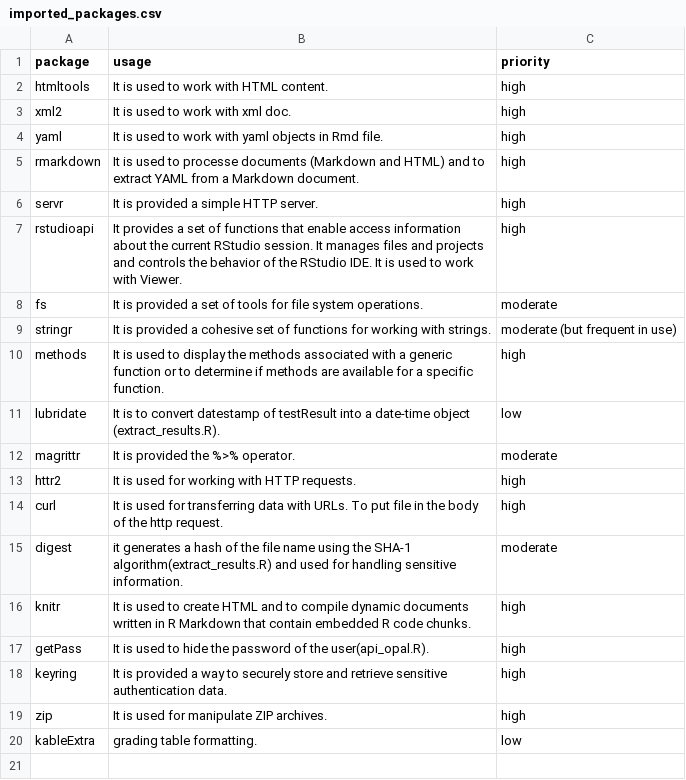
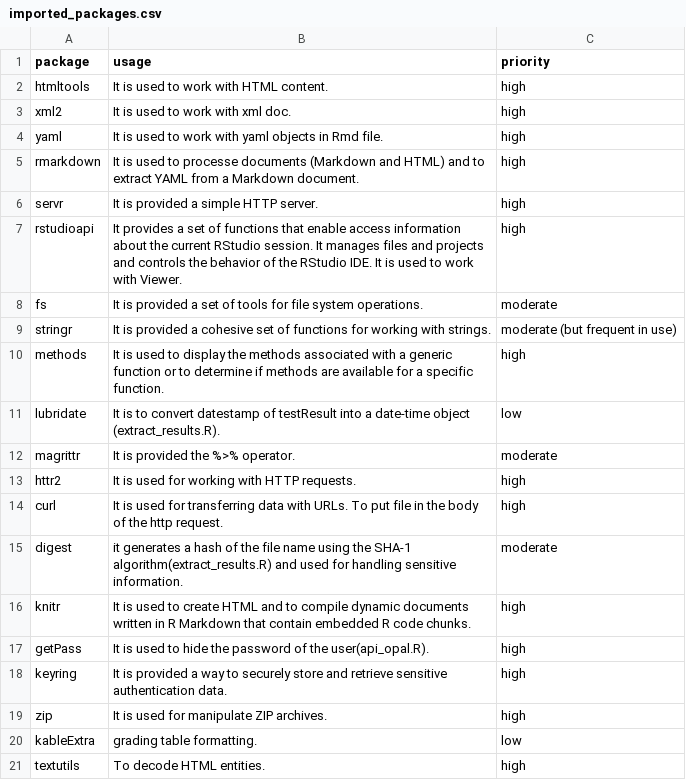
Before and after one commit to shevandrin/rqti, a CSV file: vignettes/imported_packages.csv, drawn as a sheet; the diff names each change by its address in the sheet, - before the commit and + after, or states it on an @@ line.

Commit message:
docs: add record about htmlutils in used packages issue #171

```diff
--- a/vignettes/imported_packages.csv
+++ b/vignettes/imported_packages.csv
+row 21: textutils | To decode HTML entities. | high
```
